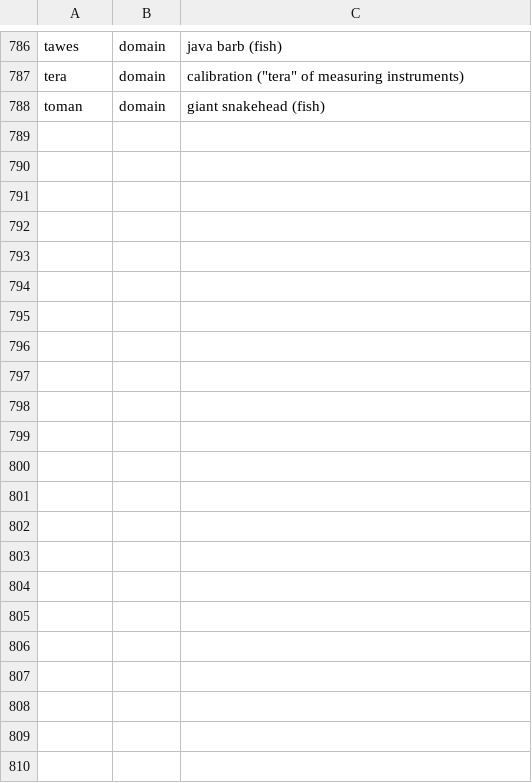
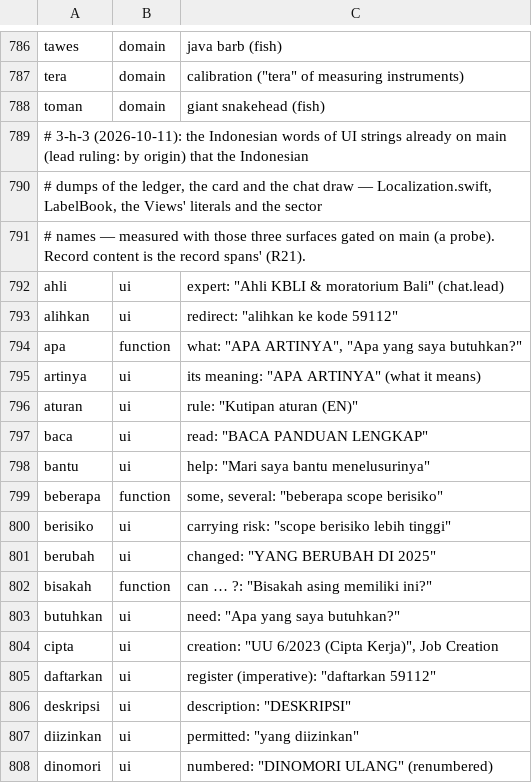
Before and after one commit to Bali-Zero/Teman2, a TSV file: apps/kbli-navigator-macos/Tools/design/en_lexicon.tsv, drawn as a sheet; only a part is shown, gaps mark what is left out; the diff covers the shown part only.

```diff
--- a/apps/kbli-navigator-macos/Tools/design/en_lexicon.tsv
+++ b/apps/kbli-navigator-macos/Tools/design/en_lexicon.tsv
@@ -788 +788,21 @@ tera	domain	calibration ("tera" of measuring instruments)
 toman	domain	giant snakehead (fish)
+# 3-h-3 (2026-10-11): the Indonesian words of UI strings already on main (lead ruling: by origin) that the Indonesian
+# dumps of the ledger, the card and the chat draw — Localization.swift, LabelBook, the Views' literals and the sector
+# names — measured with those three surfaces gated on main (a probe). Record content is the record spans' (R21).
+ahli	ui	expert: "Ahli KBLI & moratorium Bali" (chat.lead)
+alihkan	ui	redirect: "alihkan ke kode 59112"
+apa	function	what: "APA ARTINYA", "Apa yang saya butuhkan?"
+artinya	ui	its meaning: "APA ARTINYA" (what it means)
+aturan	ui	rule: "Kutipan aturan (EN)"
+baca	ui	read: "BACA PANDUAN LENGKAP"
+bantu	ui	help: "Mari saya bantu menelusurinya"
+beberapa	function	some, several: "beberapa scope berisiko"
+berisiko	ui	carrying risk: "scope berisiko lebih tinggi"
+berubah	ui	changed: "YANG BERUBAH DI 2025"
+bisakah	function	can … ?: "Bisakah asing memiliki ini?"
+butuhkan	ui	need: "Apa yang saya butuhkan?"
+cipta	ui	creation: "UU 6/2023 (Cipta Kerja)", Job Creation
+daftarkan	ui	register (imperative): "daftarkan 59112"
+deskripsi	ui	description: "DESKRIPSI"
+diizinkan	ui	permitted: "yang diizinkan"
+dinomori	ui	numbered: "DINOMORI ULANG" (renumbered)
```
Also changed, not shown: 34 added rows elsewhere in this file, apps/kbli-navigator-macos/Tools/design/en_ui_words.tsv.
